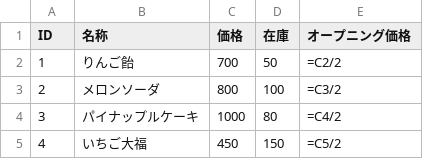
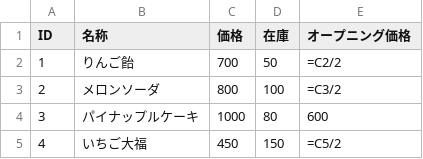
Before and after one commit to h3-nakamura/fruit_tycooon_master_data, a CSV file: LocalData/メニューマスター.csv, drawn as a sheet.

Commit message:
パイナップルケーキの値段を少し上げました

```diff
--- a/LocalData/メニューマスター.csv
+++ b/LocalData/メニューマスター.csv
@@ -3,3 +3,3 @@
 "2","メロンソーダ","800","100","=C3/2"
-"3","パイナップルケーキ","1000","80","=C4/2"
+"3","パイナップルケーキ","1000","80","600"
 "4","いちご大福","450","150","=C5/2"
```
